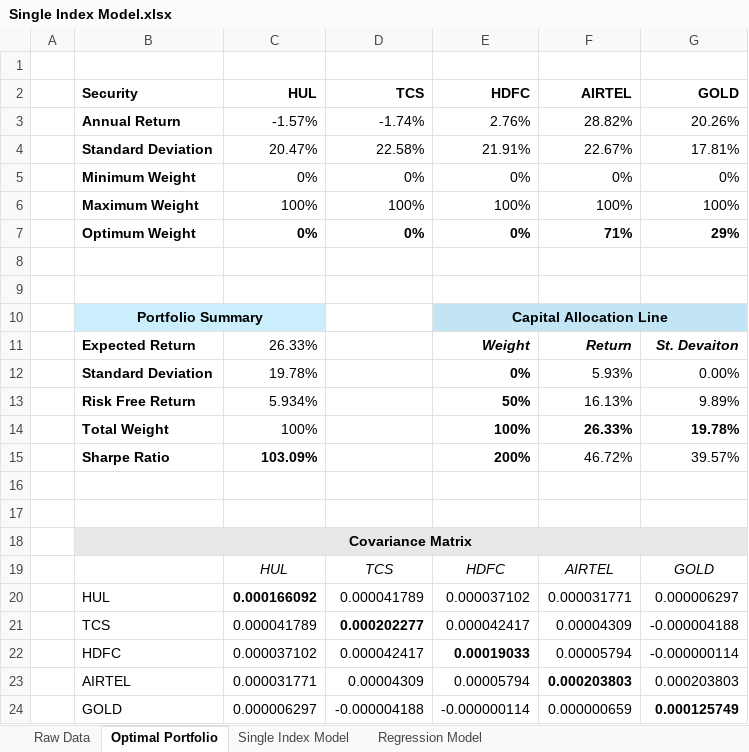
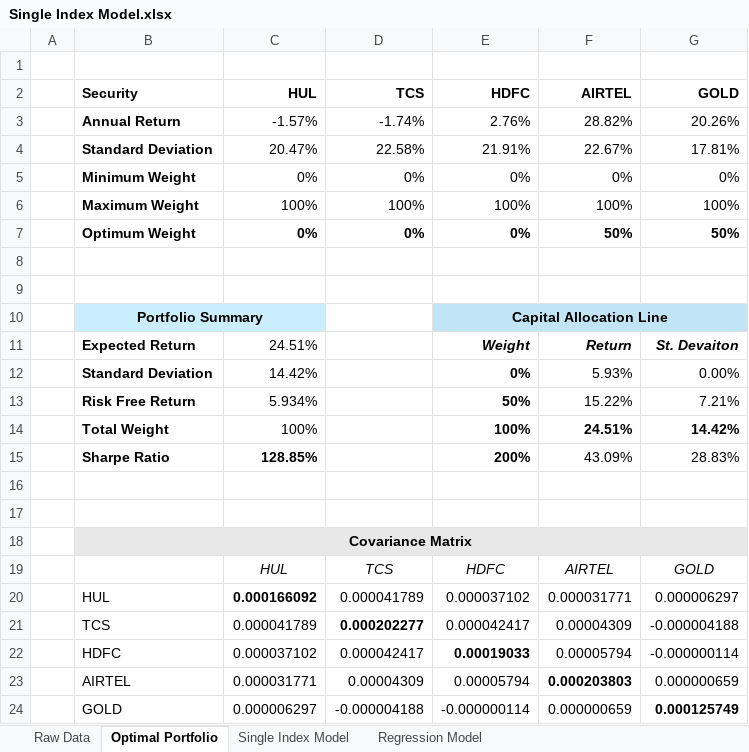
Before and after one commit to arpittripathi4298/Bridging-Markowitz-Mean-Variance-Sharpe-Single-Index-Models, an Excel workbook: Single Index Model.xlsx, sheet Optimal Portfolio, drawn as a sheet; values as stored, in another font and other column widths than the file's, no borders; charts and pictures not drawn; removed rows and columns are numbered as before the commit, all else as after; the diff names each change by its address in the sheet, - before the commit and + after, or states it on an @@ line.

```diff
--- a/Single Index Model.xlsx (sheet Optimal Portfolio)
+++ b/Single Index Model.xlsx (sheet Optimal Portfolio)
-F7 (AIRTEL): 71%
+F7 (AIRTEL): 50%
-G7 (GOLD): 29%
+G7 (GOLD): 50%
-C11 (HUL): 26.33%
+C11 (HUL): 24.51%
-C12 (HUL): 19.78%
+C12 (HUL): 14.42%
-F13 (AIRTEL): 16.13%
+F13 (AIRTEL): 15.22%
-G13 (GOLD): 9.89%
+G13 (GOLD): 7.21%
-F14 (AIRTEL): 26.33%
+F14 (AIRTEL): 24.51%
-G14 (GOLD): 19.78%
+G14 (GOLD): 14.42%
-row 15:  | Sharpe Ratio | 103.09% |  | 200% | 46.72% | 39.57%
+row 15:  | Sharpe Ratio | 128.85% |  | 200% | 43.09% | 28.83%
-G23 (GOLD): 0.000203803
+G23 (GOLD): 0.000000659
```
Also changed, not shown: charts or pictures, 2 other files.
